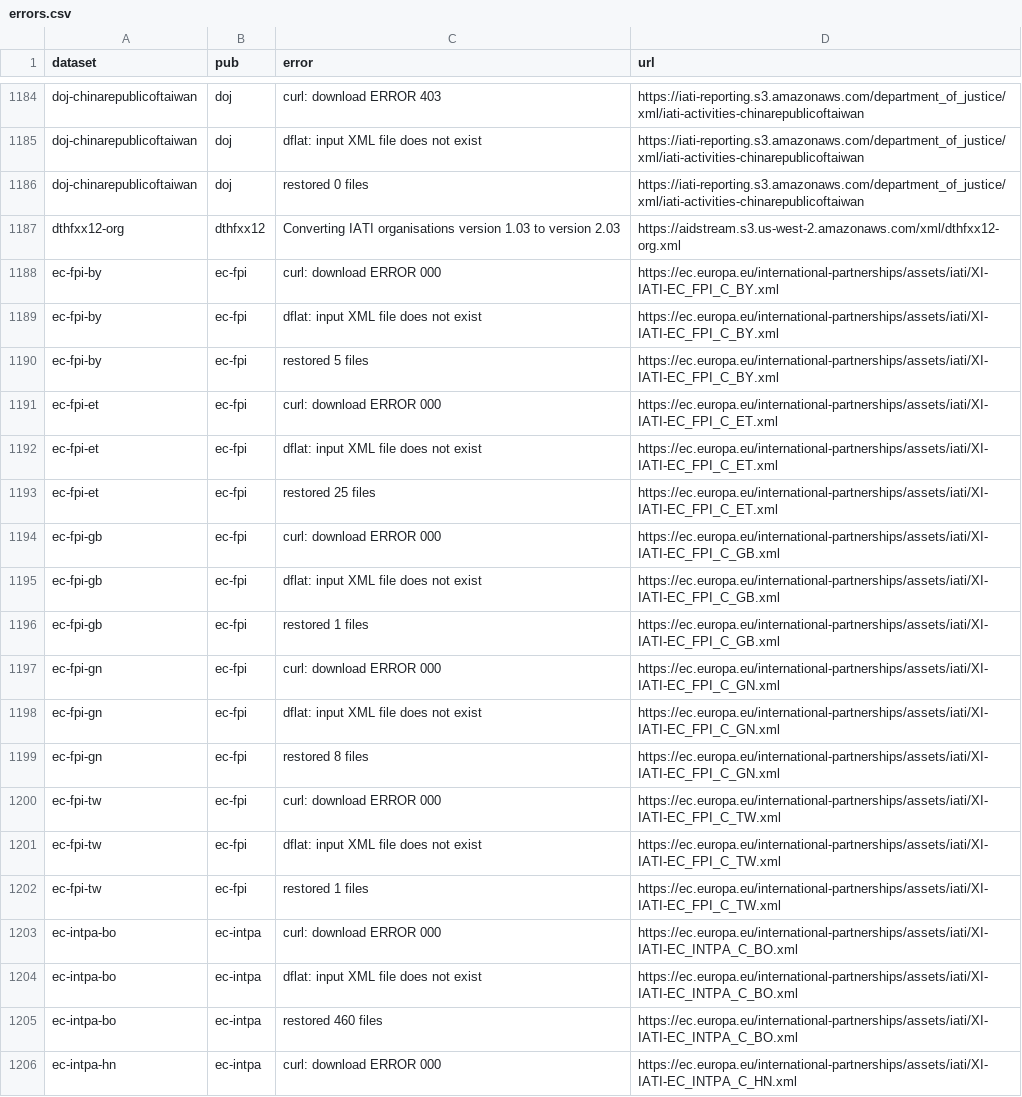
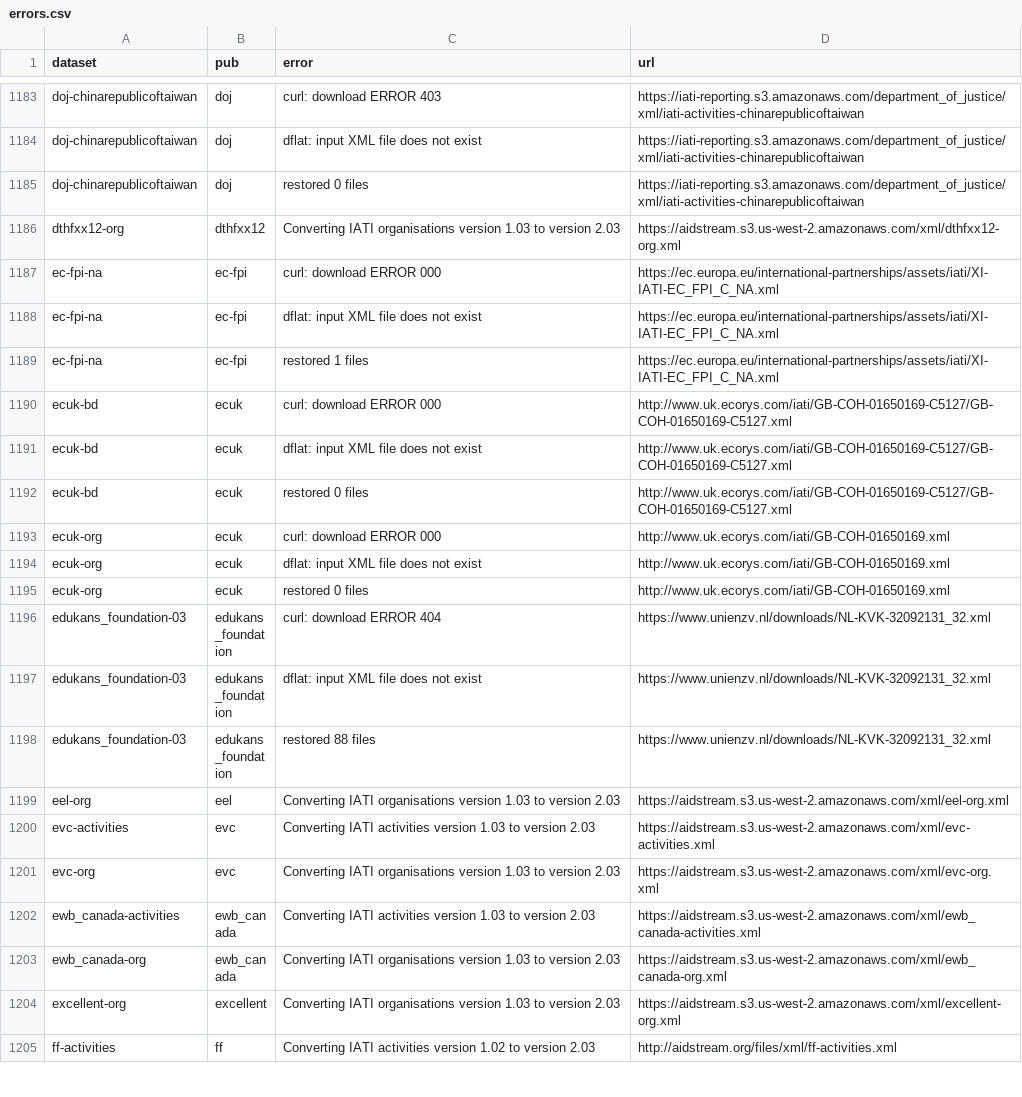
Before and after one commit to notshi/cleanerr, a CSV file: errors.csv, drawn as a sheet; only a part is shown, gaps mark what is left out; the shorter side is filled out with more unchanged rows; the diff covers the shown part only.

```diff
--- a/errors.csv
+++ b/errors.csv
@@ -1187,20 +1186,4 @@ doj-chinarepublicoftaiwan,doj,restored 0 files,"https://iati-reporting.s3.amazon
 dthfxx12-org,dthfxx12,Converting IATI organisations version 1.03 to version 2.03,"https://aidstream.s3.us-west-2.amazonaws.com/xml/dthfxx12-org.xml"
-ec-fpi-by,ec-fpi,curl: download ERROR 000,"https://ec.europa.eu/international-partnerships/assets/iati/XI-IATI-EC_FPI_C_BY.xml"
-ec-fpi-by,ec-fpi,dflat: input XML file does not exist,"https://ec.europa.eu/international-partnerships/assets/iati/XI-IATI-EC_FPI_C_BY.xml"
-ec-fpi-by,ec-fpi,restored 5 files,"https://ec.europa.eu/international-partnerships/assets/iati/XI-IATI-EC_FPI_C_BY.xml"
-ec-fpi-et,ec-fpi,curl: download ERROR 000,"https://ec.europa.eu/international-partnerships/assets/iati/XI-IATI-EC_FPI_C_ET.xml"
-ec-fpi-et,ec-fpi,dflat: input XML file does not exist,"https://ec.europa.eu/international-partnerships/assets/iati/XI-IATI-EC_FPI_C_ET.xml"
-ec-fpi-et,ec-fpi,restored 25 files,"https://ec.europa.eu/international-partnerships/assets/iati/XI-IATI-EC_FPI_C_ET.xml"
-ec-fpi-gb,ec-fpi,curl: download ERROR 000,"https://ec.europa.eu/international-partnerships/assets/iati/XI-IATI-EC_FPI_C_GB.xml"
-ec-fpi-gb,ec-fpi,dflat: input XML file does not exist,"https://ec.europa.eu/international-partnerships/assets/iati/XI-IATI-EC_FPI_C_GB.xml"
-ec-fpi-gb,ec-fpi,restored 1 files,"https://ec.europa.eu/international-partnerships/assets/iati/XI-IATI-EC_FPI_C_GB.xml"
-ec-fpi-gn,ec-fpi,curl: download ERROR 000,"https://ec.europa.eu/international-partnerships/assets/iati/XI-IATI-EC_FPI_C_GN.xml"
-ec-fpi-gn,ec-fpi,dflat: input XML file does not exist,"https://ec.europa.eu/international-partnerships/assets/iati/XI-IATI-EC_FPI_C_GN.xml"
-ec-fpi-gn,ec-fpi,restored 8 files,"https://ec.europa.eu/international-partnerships/assets/iati/XI-IATI-EC_FPI_C_GN.xml"
-ec-fpi-tw,ec-fpi,curl: download ERROR 000,"https://ec.europa.eu/international-partnerships/assets/iati/XI-IATI-EC_FPI_C_TW.xml"
-ec-fpi-tw,ec-fpi,dflat: input XML file does not exist,"https://ec.europa.eu/international-partnerships/assets/iati/XI-IATI-EC_FPI_C_TW.xml"
-ec-fpi-tw,ec-fpi,restored 1 files,"https://ec.europa.eu/international-partnerships/assets/iati/XI-IATI-EC_FPI_C_TW.xml"
-ec-intpa-bo,ec-intpa,curl: download ERROR 000,"https://ec.europa.eu/international-partnerships/assets/iati/XI-IATI-EC_INTPA_C_BO.xml"
-ec-intpa-bo,ec-intpa,dflat: input XML file does not exist,"https://ec.europa.eu/international-partnerships/assets/iati/XI-IATI-EC_INTPA_C_BO.xml"
-ec-intpa-bo,ec-intpa,restored 460 files,"https://ec.europa.eu/international-partnerships/assets/iati/XI-IATI-EC_INTPA_C_BO.xml"
-ec-intpa-hn,ec-intpa,curl: download ERROR 000,"https://ec.europa.eu/international-partnerships/assets/iati/XI-IATI-EC_INTPA_C_HN.xml"
+ec-fpi-na,ec-fpi,curl: download ERROR 000,"https://ec.europa.eu/international-partnerships/assets/iati/XI-IATI-EC_FPI_C_NA.xml"
+ec-fpi-na,ec-fpi,dflat: input XML file does not exist,"https://ec.europa.eu/international-partnerships/assets/iati/XI-IATI-EC_FPI_C_NA.xml"
+ec-fpi-na,ec-fpi,restored 1 files,"https://ec.europa.eu/international-partnerships/assets/iati/XI-IATI-EC_FPI_C_NA.xml"
```
Also changed, not shown: 18 removed rows and 3 edited cells elsewhere in this file, 4 other files.
